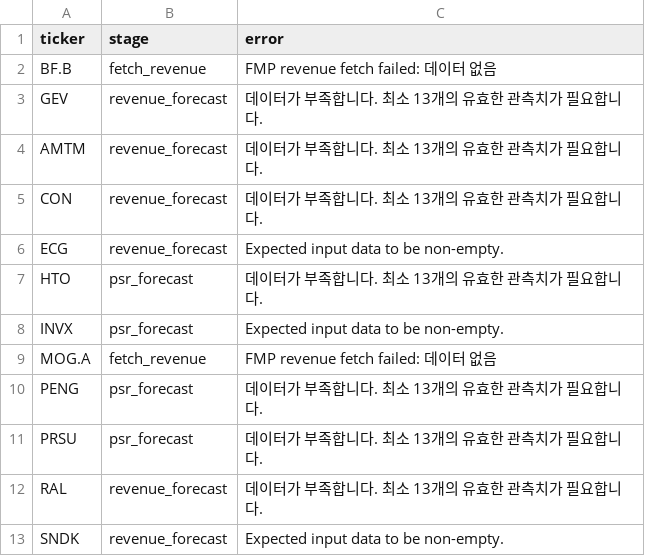
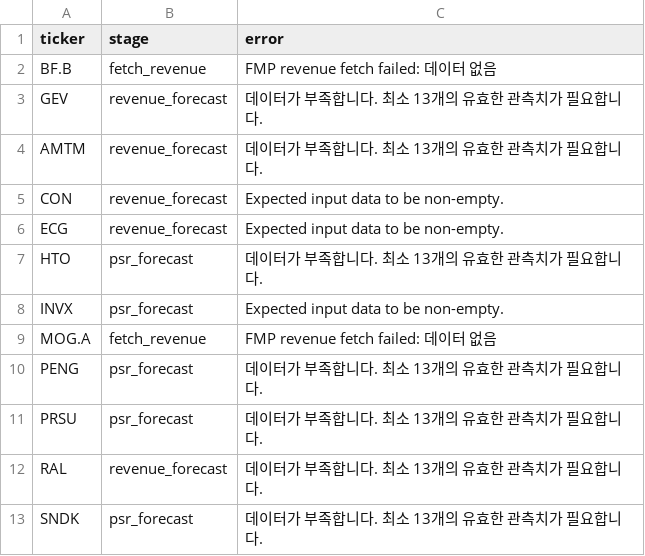
Before and after one commit to stox74/stock_forecast, a CSV file: US_Market/valuation/US_PSR_valuation/valuation_error_list.csv, drawn as a sheet.

```diff
--- a/US_Market/valuation/US_PSR_valuation/valuation_error_list.csv
+++ b/US_Market/valuation/US_PSR_valuation/valuation_error_list.csv
@@ -4,3 +4,3 @@ GEV,revenue_forecast,데이터가 부족합니다. 최소 13개의 유효한 관
 AMTM,revenue_forecast,데이터가 부족합니다. 최소 13개의 유효한 관측치가 필요합니다.
-CON,revenue_forecast,데이터가 부족합니다. 최소 13개의 유효한 관측치가 필요합니다.
+CON,revenue_forecast,Expected input data to be non-empty.
 ECG,revenue_forecast,Expected input data to be non-empty.
@@ -12,2 +12,2 @@ PRSU,psr_forecast,데이터가 부족합니다. 최소 13개의 유효한 관측
 RAL,revenue_forecast,데이터가 부족합니다. 최소 13개의 유효한 관측치가 필요합니다.
-SNDK,revenue_forecast,Expected input data to be non-empty.
+SNDK,psr_forecast,데이터가 부족합니다. 최소 13개의 유효한 관측치가 필요합니다.
```
Also changed, not shown: 8 other files.
